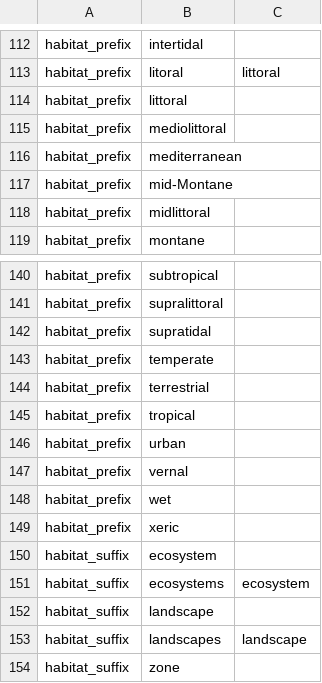
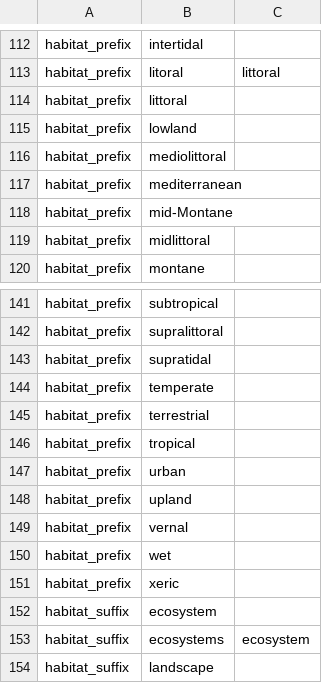
Before and after one commit to rafelafrance/traiter, a CSV file: traiter/pylib/vocabulary/habitat.csv, drawn as a sheet; only a part is shown, gaps mark what is left out; the shorter side is filled out with more unchanged rows; the diff names each change by its address in the sheet, - before the commit and + after, or states it on an @@ line.

Commit message:
Update habitat patterns and improve tokenizer

```diff
--- a/traiter/pylib/vocabulary/habitat.csv
+++ b/traiter/pylib/vocabulary/habitat.csv
+row 115: habitat_prefix | lowland
+row 148: habitat_prefix | upland
```
Also changed, not shown: 2 other files.
